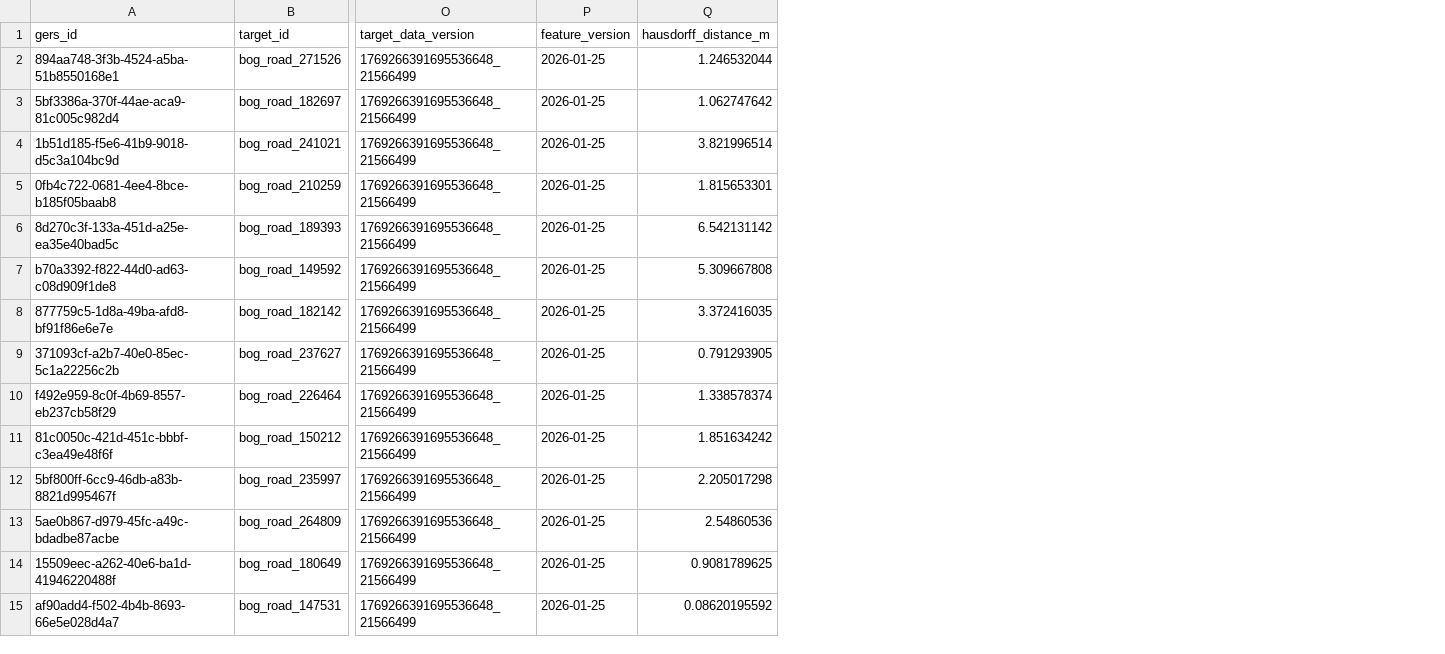
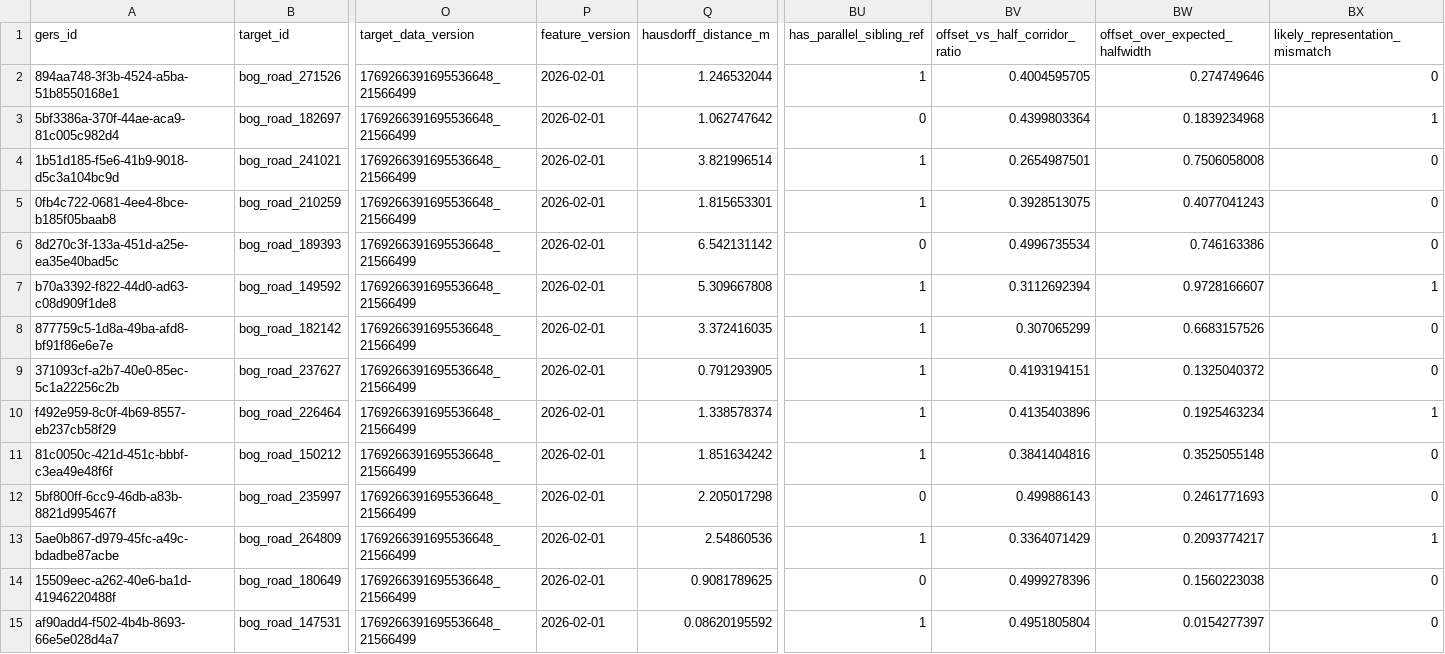
Before and after one commit to brad-richardson/crosswalk, a CSV file: labels/dataset=co_bogota_roads/data.csv, drawn as a sheet; only a part is shown, gaps mark what is left out; the diff covers the shown part only; the diff names each change by its address in the sheet, - before the commit and + after, or states it on an @@ line.

```diff
--- a/labels/dataset=co_bogota_roads/data.csv
+++ b/labels/dataset=co_bogota_roads/data.csv
+column BU (has_parallel_sibling_ref), rows 2-15: 1 | 0 | 1 | 1 | 0 | 1 | 1 | 1 | 1 | 1 | 0 | 1 | 0 | 1
+column BV (offset_vs_half_corridor_ratio), rows 2-15: 0.4004595705 | 0.4399803364 | 0.2654987501 | 0.3928513075 | 0.4996735534 | 0.3112692394 | 0.307065299 | 0.4193194151 | 0.4135403896 | 0.3841404816 | 0.499886143 | 0.3364071429 | 0.4999278396 | 0.4951805804
+column BW (offset_over_expected_halfwidth), rows 2-15: 0.274749646 | 0.1839234968 | 0.7506058008 | 0.4077041243 | 0.746163386 | 0.9728166607 | 0.6683157526 | 0.1325040372 | 0.1925463234 | 0.3525055148 | 0.2461771693 | 0.2093774217 | 0.1560223038 | 0.0154277397
+column BX (likely_representation_mismatch), rows 2-15: 0 | 1 | 0 | 0 | 0 | 1 | 0 | 0 | 1 | 0 | 0 | 1 | 0 | 0
-P2:P15 (feature_version): 2026-01-25
+P2:P15 (feature_version): 2026-02-01
```
Also changed, not shown: 123 edited cells elsewhere in this file, labels/dataset=au_sydney_roads/data.csv, labels/dataset=br_sao_paulo_roads/data.csv, 23 other files.
